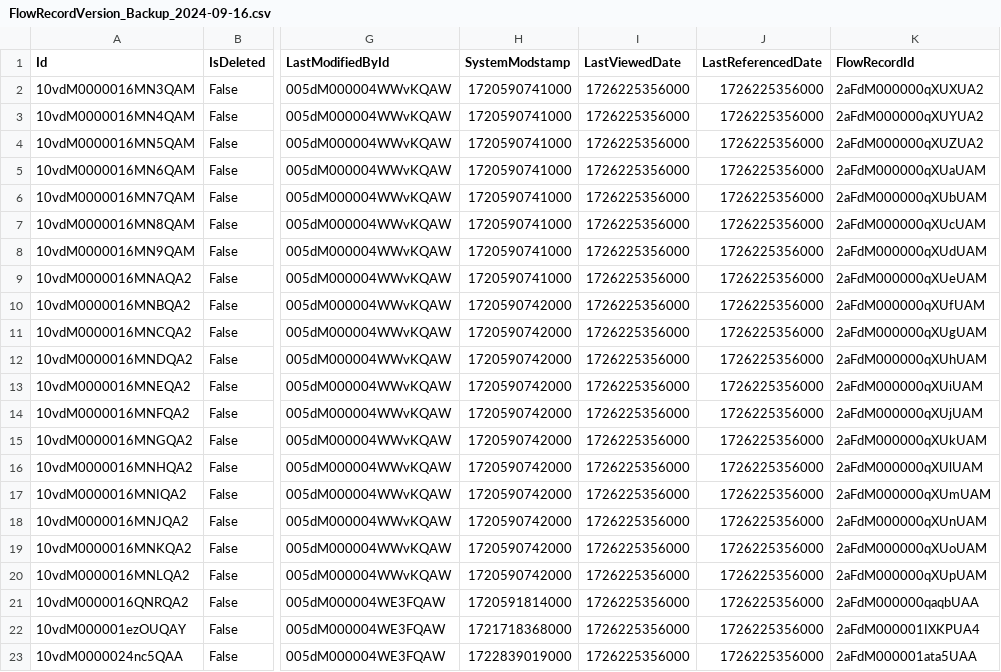
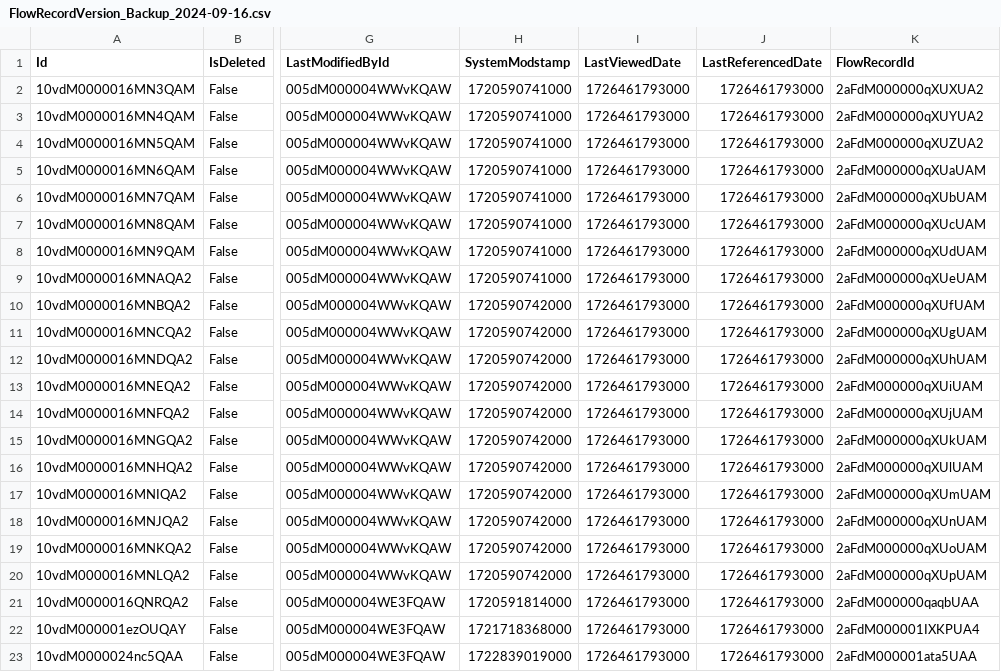
Before and after one commit to rahulfatnani/salesforce, a CSV file: FlowRecordVersion_Backup_2024-09-16.csv, drawn as a sheet; only a part is shown, gaps mark what is left out; the diff names each change by its address in the sheet, - before the commit and + after, or states it on an @@ line.

Commit message:
Backup FlowRecordVersion_Backup_2024-09-16.csv

```diff
--- a/FlowRecordVersion_Backup_2024-09-16.csv
+++ b/FlowRecordVersion_Backup_2024-09-16.csv
-I2:I23 (LastViewedDate): 1726225356000
+I2:I23 (LastViewedDate): 1726461793000
-J2:J23 (LastReferencedDate): 1726225356000
+J2:J23 (LastReferencedDate): 1726461793000
```
